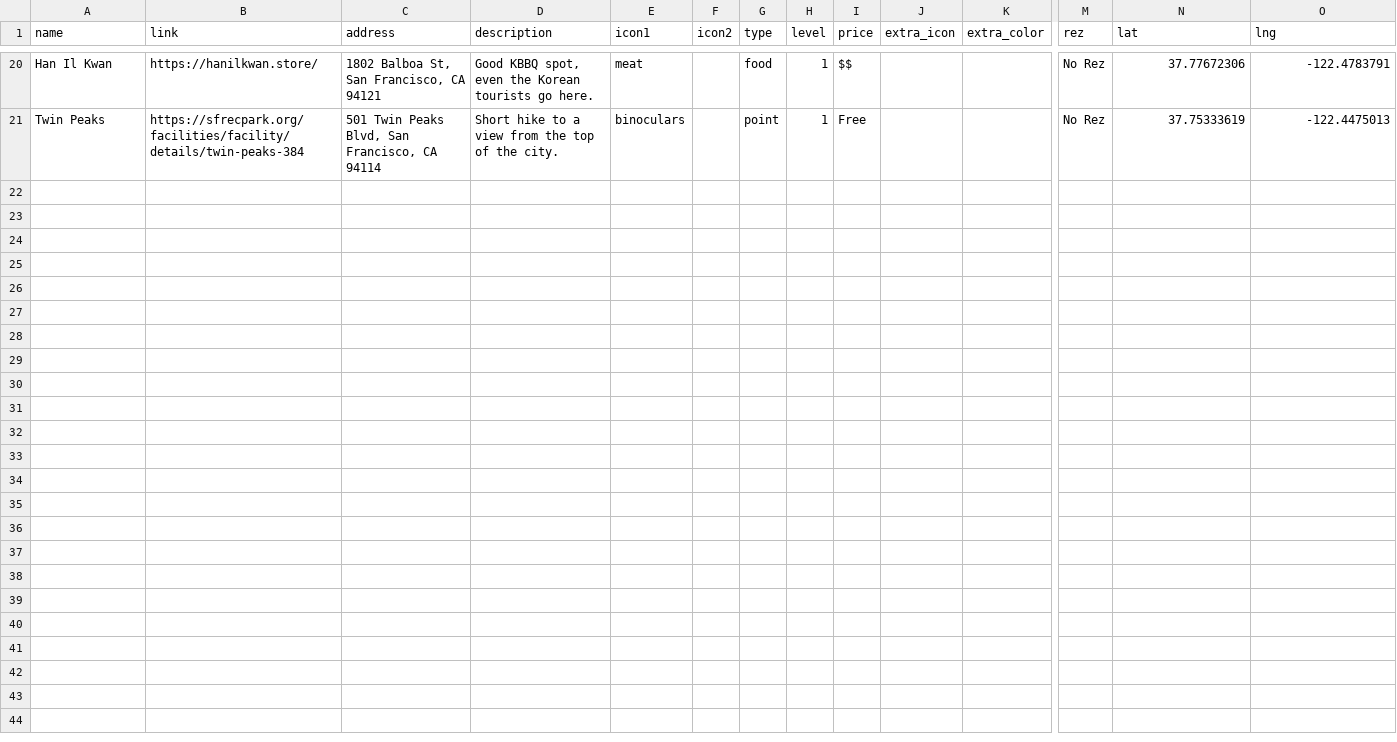
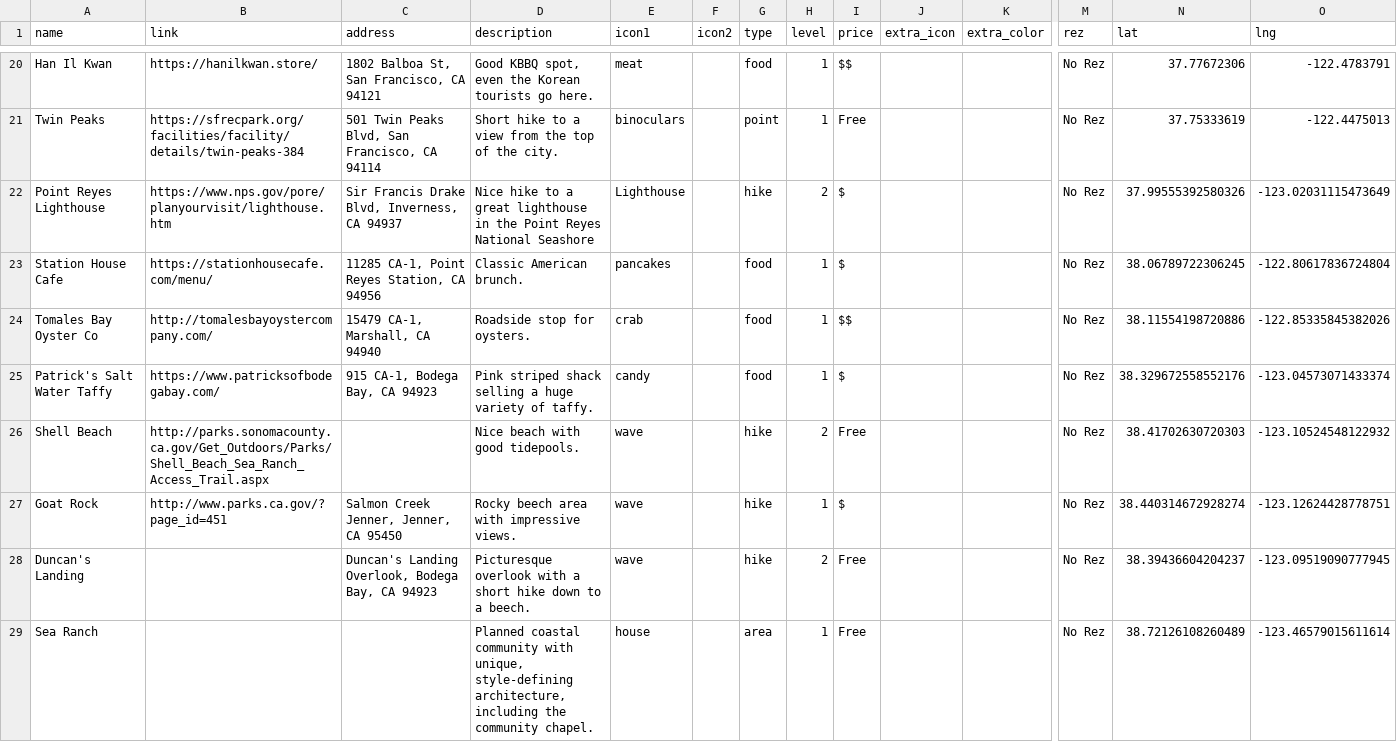
Before and after one commit to carey-james/james-carey, a CSV file: assets/data/sf_recs.csv, drawn as a sheet; only a part is shown, gaps mark what is left out; rows hold the shown columns only; the diff names each change by its address in the sheet, - before the commit and + after, or states it on an @@ line.

```diff
--- a/assets/data/sf_recs.csv
+++ b/assets/data/sf_recs.csv
+row 22: Point Reyes Lighthouse | https://www.nps.gov/pore/planyourvisit/lighthouse.htm | Sir Francis Drake Blvd, Inverness, CA 94937 | Nice hike to a great lighthouse in the Point Reyes National Seashore | Lighthouse |  | hike | 2 | $ |  |  | No Rez | 37.99555392580326 | -123.02031115473649
+row 23: Station House Cafe | https://stationhousecafe.com/menu/ | 11285 CA-1, Point Reyes Station, CA 94956 | Classic American brunch. | pancakes |  | food | 1 | $ |  |  | No Rez | 38.06789722306245 | -122.80617836724804
+row 24: Tomales Bay Oyster Co | http://tomalesbayoystercompany.com/ | 15479 CA-1, Marshall, CA 94940 | Roadside stop for oysters. | crab |  | food | 1 | $$ |  |  | No Rez | 38.11554198720886 | -122.85335845382026
+row 25: Patrick's Salt Water Taffy | https://www.patricksofbodegabay.com/ | 915 CA-1, Bodega Bay, CA 94923 | Pink striped shack selling a huge variety of taffy. | candy |  | food | 1 | $ |  |  | No Rez | 38.329672558552176 | -123.04573071433374
+row 26: Shell Beach | http://parks.sonomacounty.ca.gov/Get_Outdoors/Parks/Shell_Beach_Sea_Ranch_Access_Trail.aspx |  | Nice beach with good tidepools. | wave |  | hike | 2 | Free |  |  | No Rez | 38.41702630720303 | -123.10524548122932
+row 27: Goat Rock | http://www.parks.ca.gov/?page_id=451 | Salmon Creek Jenner, Jenner, CA 95450 | Rocky beech area with impressive views. | wave |  | hike | 1 | $ |  |  | No Rez | 38.440314672928274 | -123.12624428778751
+row 28: Duncan's Landing |  | Duncan's Landing Overlook, Bodega Bay, CA 94923 | Picturesque overlook with a short hike down to a beech. | wave |  | hike | 2 | Free |  |  | No Rez | 38.39436604204237 | -123.09519090777945
+row 29: Sea Ranch |  |  | Planned coastal community with unique, style-defining architecture, including the community chapel. | house |  | area | 1 | Free |  |  | No Rez | 38.72126108260489 | -123.46579015611614
```
Also changed, not shown: 2 other files.
